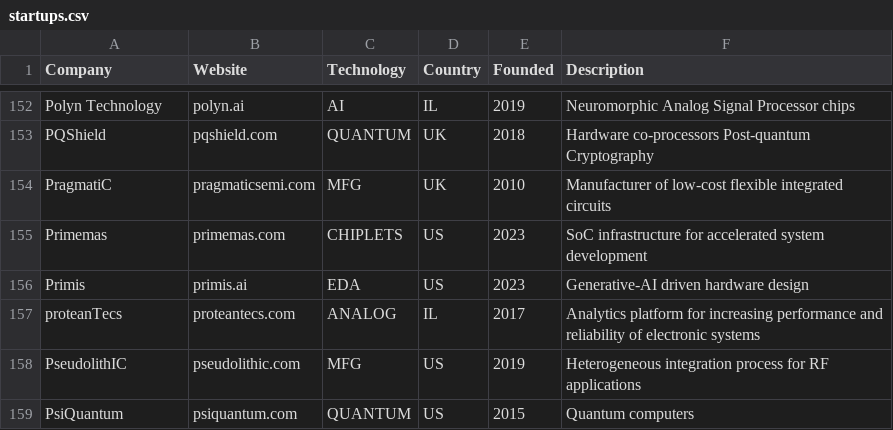
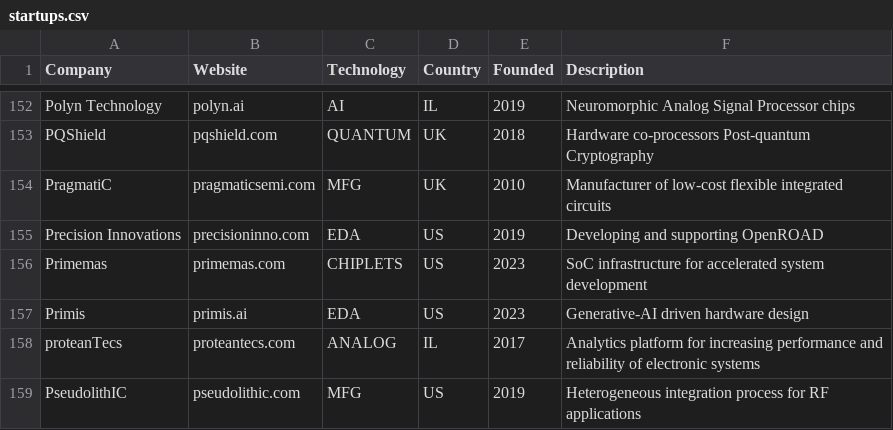
Before and after one commit to aolofsson/awesome-semiconductor-startups, a CSV file: startups.csv, drawn as a sheet; only a part is shown, gaps mark what is left out; the shorter side is filled out with more unchanged rows.

Commit message:
Add Precision Innovations
Signed-off-by: Matt Liberty <mliberty@precisioninno.com>

```diff
--- a/startups.csv
+++ b/startups.csv
@@ -154,2 +154,3 @@ PQShield,pqshield.com,QUANTUM,UK,2018,Hardware co-processors Post-quantum Crypto
 PragmatiC,pragmaticsemi.com,MFG,UK,2010,Manufacturer of low-cost flexible integrated circuits
+Precision Innovations,precisioninno.com,EDA,US,2019,Developing and supporting OpenROAD
 Primemas,primemas.com,CHIPLETS,US,2023,SoC infrastructure for accelerated system development
```
Also changed, not shown: 1 other file.
